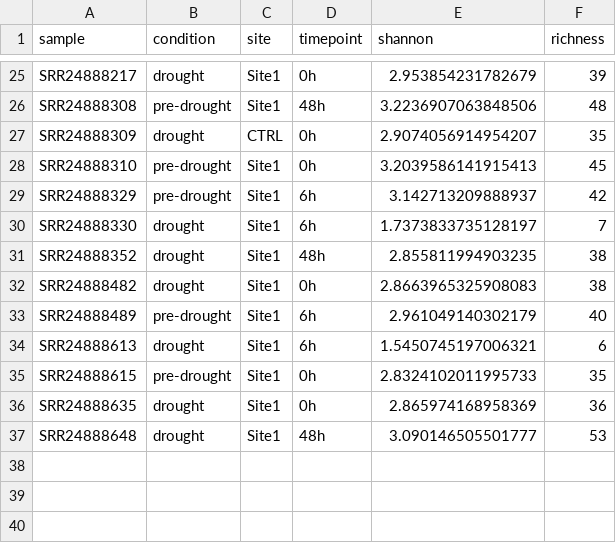
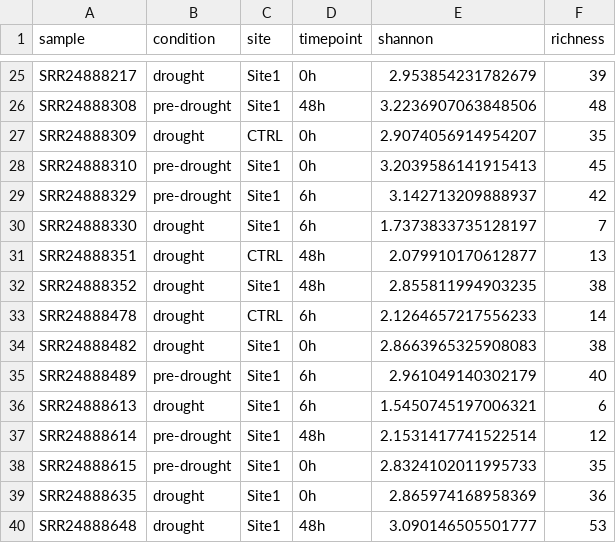
Before and after one commit to lucast122/b2-wgs-amplicon-analysis, a TSV file: results/alpha_diversity.tsv, drawn as a sheet; only a part is shown, gaps mark what is left out; the diff names each change by its address in the sheet, - before the commit and + after, or states it on an @@ line.

```diff
--- a/results/alpha_diversity.tsv
+++ b/results/alpha_diversity.tsv
+row 31: SRR24888351 | drought | CTRL | 48h | 2.079910170612877 | 13
+row 33: SRR24888478 | drought | CTRL | 6h | 2.1264657217556233 | 14
+row 37: SRR24888614 | pre-drought | Site1 | 48h | 2.1531417741522514 | 12
```
Also changed, not shown: results/dirmult_lme_plot_genus.tsv, results/genus_drought.tsv, 26 other files.
